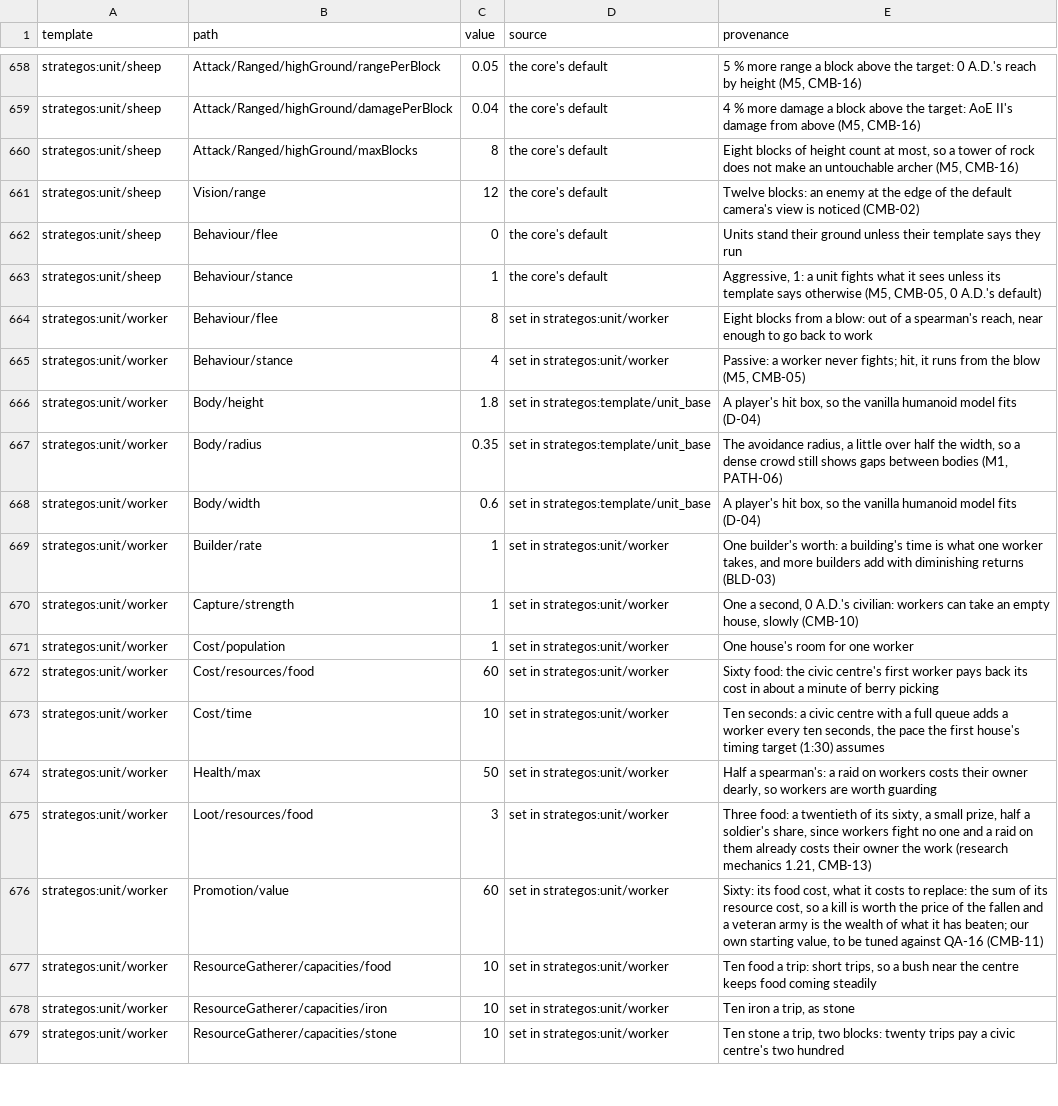
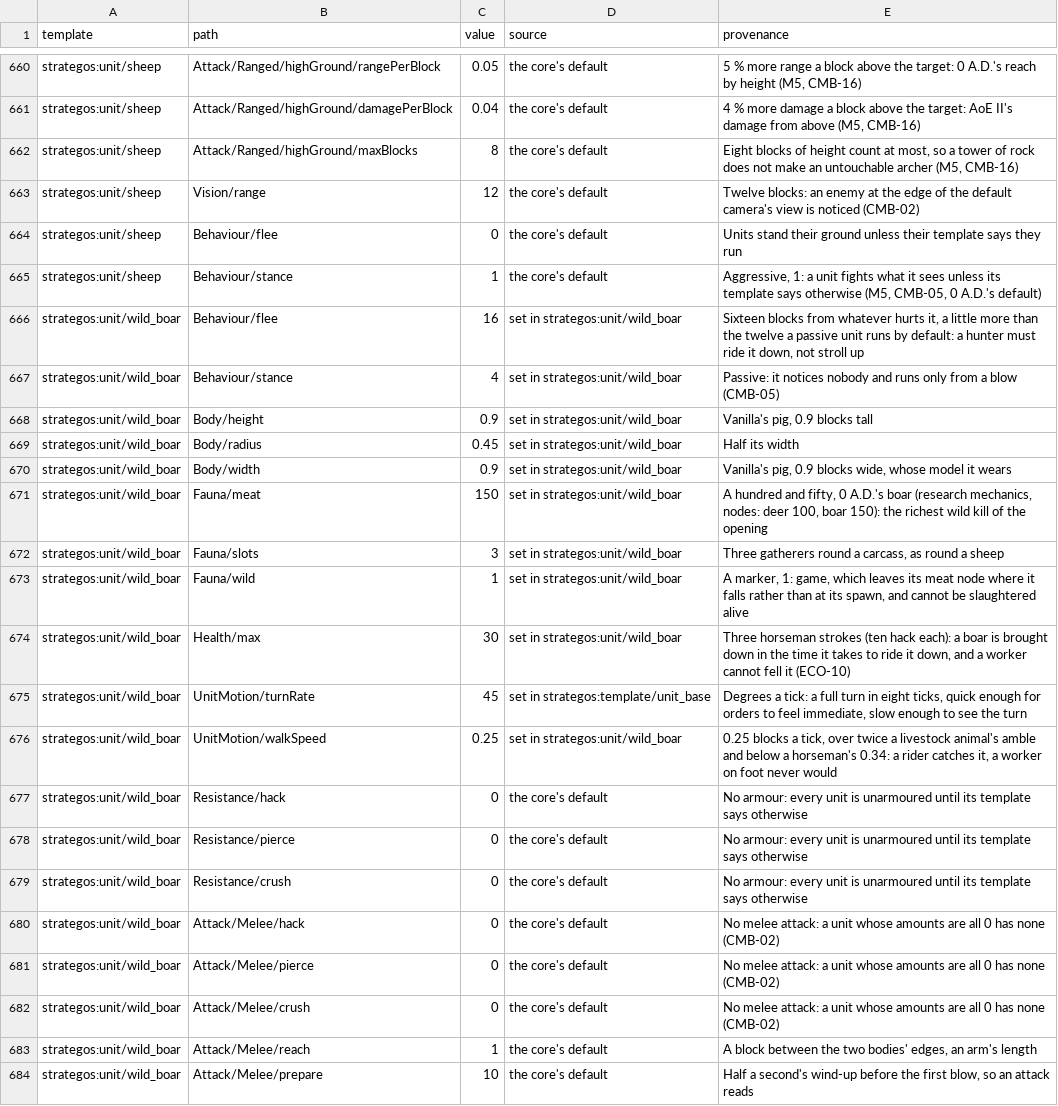
Before and after one commit to o-e-lytvynskyi/strategos, a CSV file: docs/balance/sheet.csv, drawn as a sheet; only a part is shown, gaps mark what is left out; the shorter side is filled out with more unchanged rows; the diff covers the shown part only; the diff names each change by its address in the sheet, - before the commit and + after, or states it on an @@ line.

Commit message:
M10 T21: wild herds and hunting — the wild boar, horsemen hunt, herds on the skirmish map

```diff
--- a/docs/balance/sheet.csv
+++ b/docs/balance/sheet.csv
+row 666: strategos:unit/wild_boar | Behaviour/flee | 16 | set in strategos:unit/wild_boar | Sixteen blocks from whatever hurts it, a little more than the twelve a passive unit runs by default: a hunter must ride it down, not stroll up
+row 667: strategos:unit/wild_boar | Behaviour/stance | 4 | set in strategos:unit/wild_boar | Passive: it notices nobody and runs only from a blow (CMB-05)
+row 668: strategos:unit/wild_boar | Body/height | 0.9 | set in strategos:unit/wild_boar | Vanilla's pig, 0.9 blocks tall
+row 669: strategos:unit/wild_boar | Body/radius | 0.45 | set in strategos:unit/wild_boar | Half its width
+row 670: strategos:unit/wild_boar | Body/width | 0.9 | set in strategos:unit/wild_boar | Vanilla's pig, 0.9 blocks wide, whose model it wears
+row 671: strategos:unit/wild_boar | Fauna/meat | 150 | set in strategos:unit/wild_boar | A hundred and fifty, 0 A.D.'s boar (research mechanics, nodes: deer 100, boar 150): the richest wild kill of the opening
+row 672: strategos:unit/wild_boar | Fauna/slots | 3 | set in strategos:unit/wild_boar | Three gatherers round a carcass, as round a sheep
+row 673: strategos:unit/wild_boar | Fauna/wild | 1 | set in strategos:unit/wild_boar | A marker, 1: game, which leaves its meat node where it falls rather than at its spawn, and cannot be slaughtered alive
+row 674: strategos:unit/wild_boar | Health/max | 30 | set in strategos:unit/wild_boar | Three horseman strokes (ten hack each): a boar is brought down in the time it takes to ride it down, and a worker cannot fell it (ECO-10)
+row 675: strategos:unit/wild_boar | UnitMotion/turnRate | 45 | set in strategos:template/unit_base | Degrees a tick: a full turn in eight ticks, quick enough for orders to feel immediate, slow enough to see the turn
+row 676: strategos:unit/wild_boar | UnitMotion/walkSpeed | 0.25 | set in strategos:unit/wild_boar | 0.25 blocks a tick, over twice a livestock animal's amble and below a horseman's 0.34: a rider catches it, a worker on foot never would
+row 677: strategos:unit/wild_boar | Resistance/hack | 0 | the core's default | No armour: every unit is unarmoured until its template says otherwise
+row 678: strategos:unit/wild_boar | Resistance/pierce | 0 | the core's default | No armour: every unit is unarmoured until its template says otherwise
+row 679: strategos:unit/wild_boar | Resistance/crush | 0 | the core's default | No armour: every unit is unarmoured until its template says otherwise
+row 680: strategos:unit/wild_boar | Attack/Melee/hack | 0 | the core's default | No melee attack: a unit whose amounts are all 0 has none (CMB-02)
+row 681: strategos:unit/wild_boar | Attack/Melee/pierce | 0 | the core's default | No melee attack: a unit whose amounts are all 0 has none (CMB-02)
+row 682: strategos:unit/wild_boar | Attack/Melee/crush | 0 | the core's default | No melee attack: a unit whose amounts are all 0 has none (CMB-02)
+row 683: strategos:unit/wild_boar | Attack/Melee/reach | 1 | the core's default | A block between the two bodies' edges, an arm's length
+row 684: strategos:unit/wild_boar | Attack/Melee/prepare | 10 | the core's default | Half a second's wind-up before the first blow, so an attack reads
```
Also changed, not shown: 17 added rows elsewhere in this file, 28 other files.
